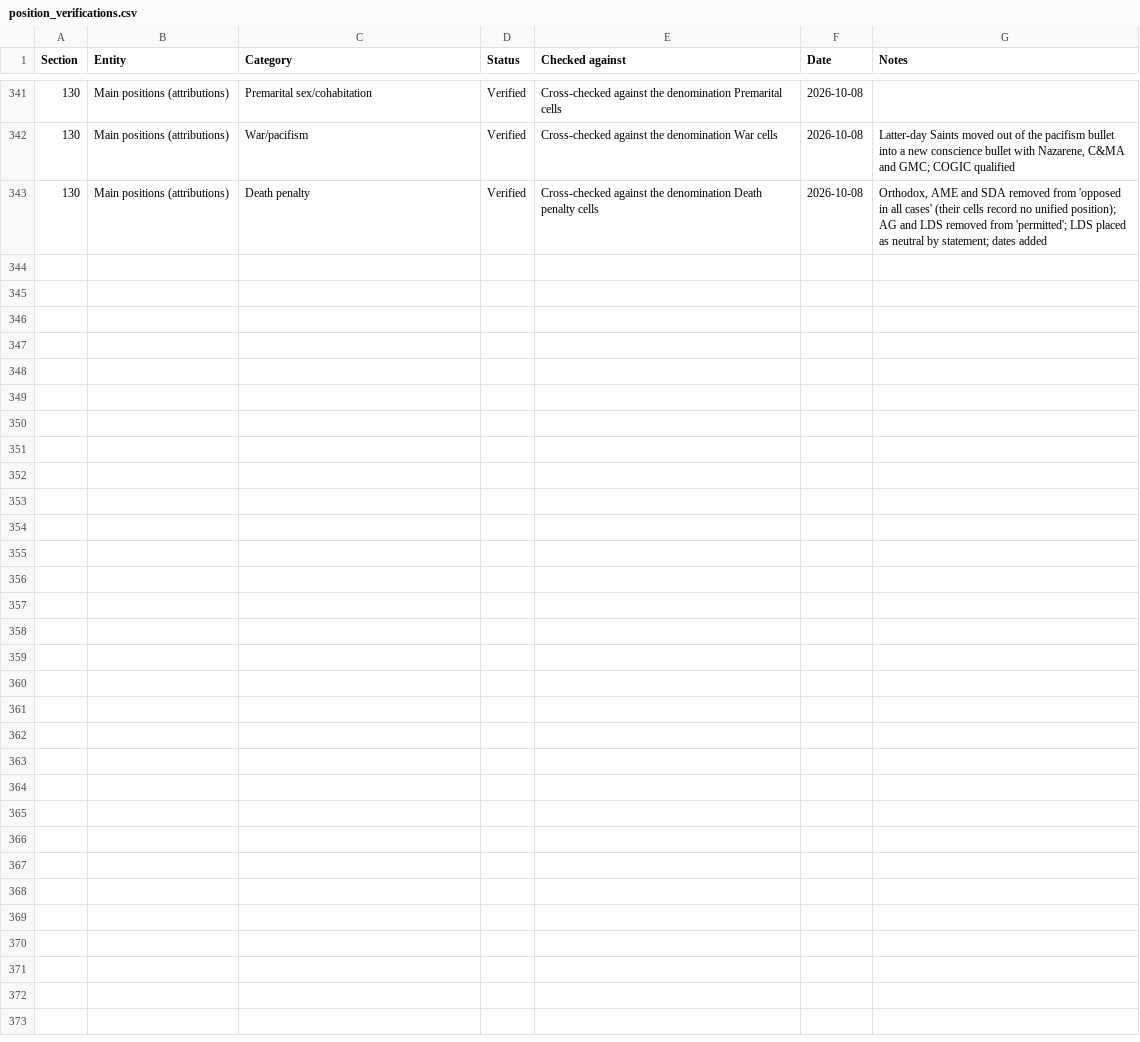
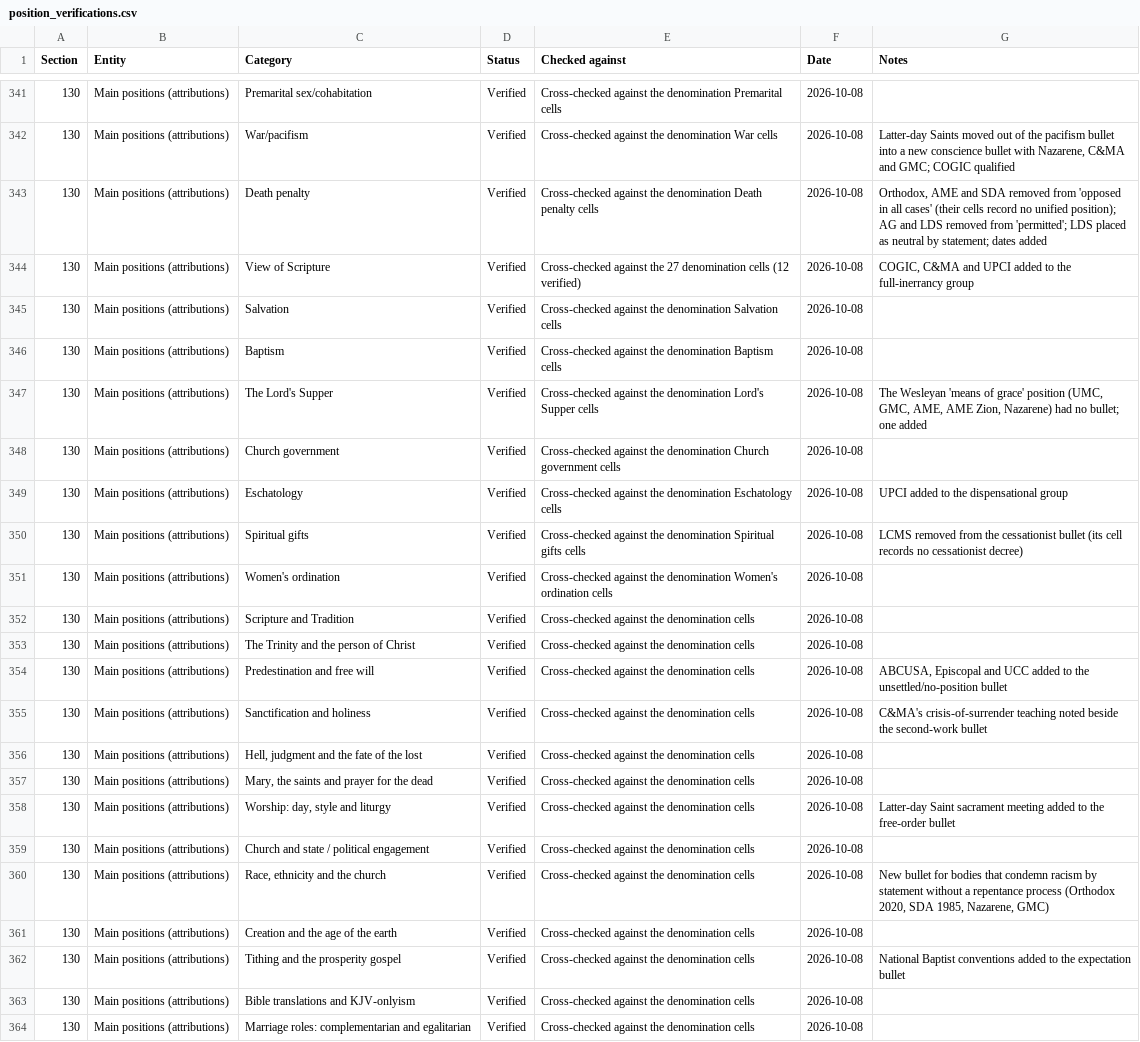
Before and after one commit to jamesdlowery/a_Bible_study_primer, a CSV file: build/verifications/position_verifications.csv, drawn as a sheet; only a part is shown, gaps mark what is left out; the diff names each change by its address in the sheet, - before the commit and + after, or states it on an @@ line.

Commit message:
Verify the main-position attributions of chapters 1-8 and 19-31 of Major Dividing Issues; all H rows closed

```diff
--- a/build/verifications/position_verifications.csv
+++ b/build/verifications/position_verifications.csv
+row 344: 130 | Main positions (attributions) | View of Scripture | Verified | Cross-checked against the 27 denomination cells (12 verified) | 2026-10-08 | COGIC, C&MA and UPCI added to the full-inerrancy group
+row 345: 130 | Main positions (attributions) | Salvation | Verified | Cross-checked against the denomination Salvation cells | 2026-10-08
+row 346: 130 | Main positions (attributions) | Baptism | Verified | Cross-checked against the denomination Baptism cells | 2026-10-08
+row 347: 130 | Main positions (attributions) | The Lord's Supper | Verified | Cross-checked against the denomination Lord's Supper cells | 2026-10-08 | The Wesleyan 'means of grace' position (UMC, GMC, AME, AME Zion, Nazarene) had no bullet; one added
+row 348: 130 | Main positions (attributions) | Church government | Verified | Cross-checked against the denomination Church government cells | 2026-10-08
+row 349: 130 | Main positions (attributions) | Eschatology | Verified | Cross-checked against the denomination Eschatology cells | 2026-10-08 | UPCI added to the dispensational group
+row 350: 130 | Main positions (attributions) | Spiritual gifts | Verified | Cross-checked against the denomination Spiritual gifts cells | 2026-10-08 | LCMS removed from the cessationist bullet (its cell records no cessationist decree)
+row 351: 130 | Main positions (attributions) | Women's ordination | Verified | Cross-checked against the denomination Women's ordination cells | 2026-10-08
+row 352: 130 | Main positions (attributions) | Scripture and Tradition | Verified | Cross-checked against the denomination cells | 2026-10-08
+row 353: 130 | Main positions (attributions) | The Trinity and the person of Christ | Verified | Cross-checked against the denomination cells | 2026-10-08
+row 354: 130 | Main positions (attributions) | Predestination and free will | Verified | Cross-checked against the denomination cells | 2026-10-08 | ABCUSA, Episcopal and UCC added to the unsettled/no-position bullet
+row 355: 130 | Main positions (attributions) | Sanctification and holiness | Verified | Cross-checked against the denomination cells | 2026-10-08 | C&MA's crisis-of-surrender teaching noted beside the second-work bullet
+row 356: 130 | Main positions (attributions) | Hell, judgment and the fate of the lost | Verified | Cross-checked against the denomination cells | 2026-10-08
+row 357: 130 | Main positions (attributions) | Mary, the saints and prayer for the dead | Verified | Cross-checked against the denomination cells | 2026-10-08
+row 358: 130 | Main positions (attributions) | Worship: day, style and liturgy | Verified | Cross-checked against the denomination cells | 2026-10-08 | Latter-day Saint sacrament meeting added to the free-order bullet
+row 359: 130 | Main positions (attributions) | Church and state / political engagement | Verified | Cross-checked against the denomination cells | 2026-10-08
+row 360: 130 | Main positions (attributions) | Race, ethnicity and the church | Verified | Cross-checked against the denomination cells | 2026-10-08 | New bullet for bodies that condemn racism by statement without a repentance process (Orthodox 2020, SDA 1985, Nazarene, GMC)
+row 361: 130 | Main positions (attributions) | Creation and the age of the earth | Verified | Cross-checked against the denomination cells | 2026-10-08
+row 362: 130 | Main positions (attributions) | Tithing and the prosperity gospel | Verified | Cross-checked against the denomination cells | 2026-10-08 | National Baptist conventions added to the expectation bullet
+row 363: 130 | Main positions (attributions) | Bible translations and KJV-onlyism | Verified | Cross-checked against the denomination cells | 2026-10-08
+row 364: 130 | Main positions (attributions) | Marriage roles: complementarian and egalitarian | Verified | Cross-checked against the denomination cells | 2026-10-08
```
Also changed, not shown: 2 other files.
